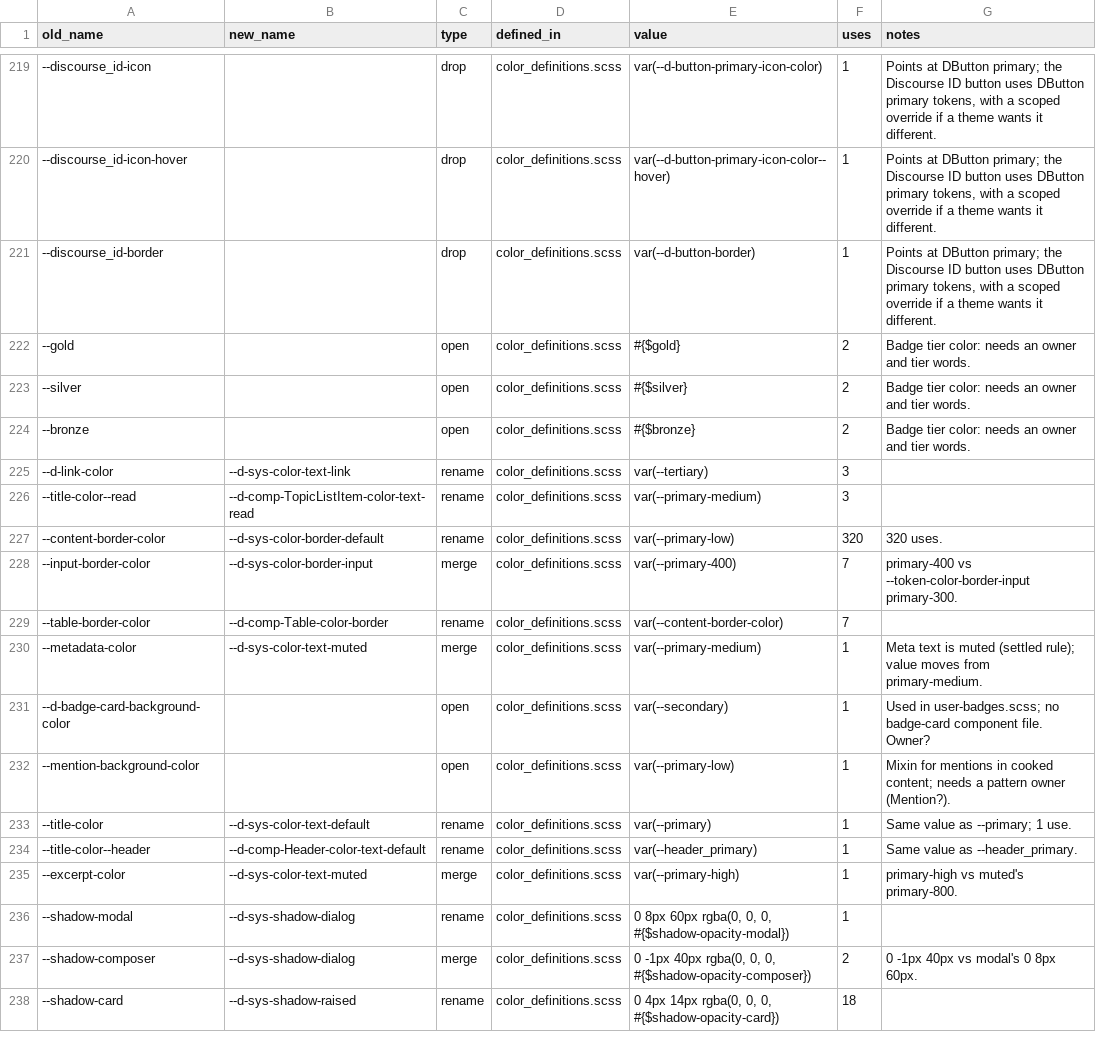
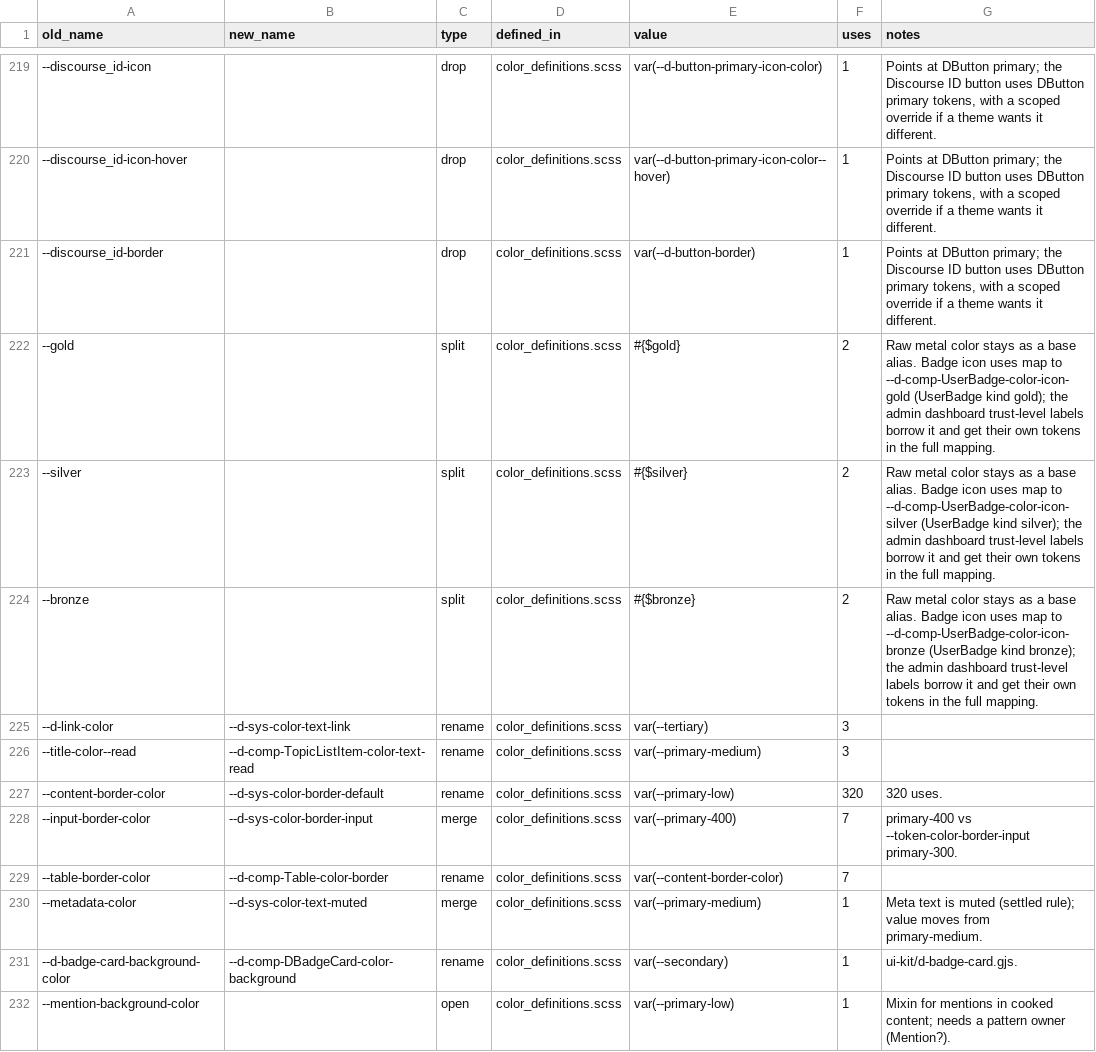
Before and after one commit to nolosb/discourse-CSS-variables, a CSV file: mapping.csv, drawn as a sheet; only a part is shown, gaps mark what is left out; the shorter side is filled out with more unchanged rows.

Commit message:
DEV: Map badge tier colors to UserBadge kinds

```diff
--- a/mapping.csv
+++ b/mapping.csv
@@ -221,5 +221,5 @@ old_name,new_name,type,defined_in,value,uses,notes
 --discourse_id-border,,drop,color_definitions.scss,var(--d-button-border),1,"Points at DButton primary; the Discourse ID button uses DButton primary tokens, with a scoped override if a theme wants it different."
---gold,,open,color_definitions.scss,#{$gold},2,Badge tier color: needs an owner and tier words.
---silver,,open,color_definitions.scss,#{$silver},2,Badge tier color: needs an owner and tier words.
---bronze,,open,color_definitions.scss,#{$bronze},2,Badge tier color: needs an owner and tier words.
+--gold,,split,color_definitions.scss,#{$gold},2,Raw metal color stays as a base alias. Badge icon uses map to --d-comp-UserBadge-color-icon-gold (UserBadge kind gold); the admin dashboard trust-level labels borrow it and get their own tokens in the full mapping.
+--silver,,split,color_definitions.scss,#{$silver},2,Raw metal color stays as a base alias. Badge icon uses map to --d-comp-UserBadge-color-icon-silver (UserBadge kind silver); the admin dashboard trust-level labels borrow it and get their own tokens in the full mapping.
+--bronze,,split,color_definitions.scss,#{$bronze},2,Raw metal color stays as a base alias. Badge icon uses map to --d-comp-UserBadge-color-icon-bronze (UserBadge kind bronze); the admin dashboard trust-level labels borrow it and get their own tokens in the full mapping.
 --d-link-color,--d-sys-color-text-link,rename,color_definitions.scss,var(--tertiary),3,
@@ -230,3 +230,3 @@ old_name,new_name,type,defined_in,value,uses,notes
 --metadata-color,--d-sys-color-text-muted,merge,color_definitions.scss,var(--primary-medium),1,Meta text is muted (settled rule); value moves from primary-medium.
---d-badge-card-background-color,,open,color_definitions.scss,var(--secondary),1,Used in user-badges.scss; no badge-card component file. Owner?
+--d-badge-card-background-color,--d-comp-DBadgeCard-color-background,rename,color_definitions.scss,var(--secondary),1,ui-kit/d-badge-card.gjs.
 --mention-background-color,,open,color_definitions.scss,var(--primary-low),1,Mixin for mentions in cooked content; needs a pattern owner (Mention?).
```
Also changed, not shown: 8 other files.
